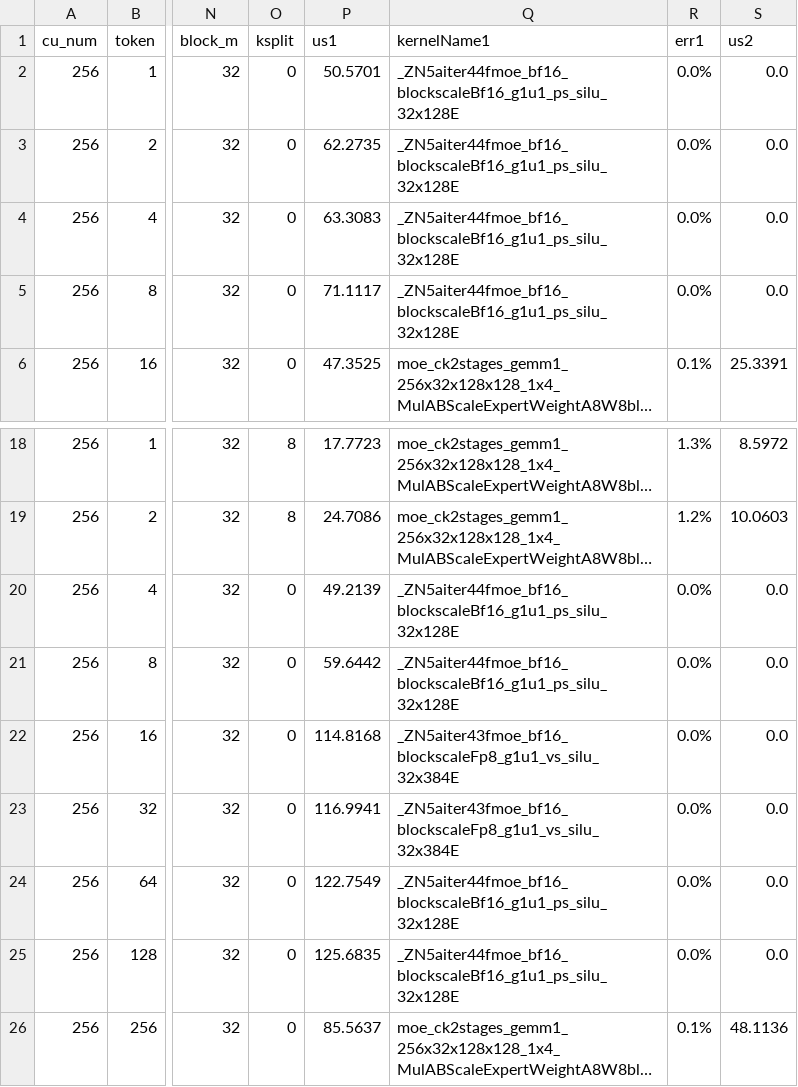
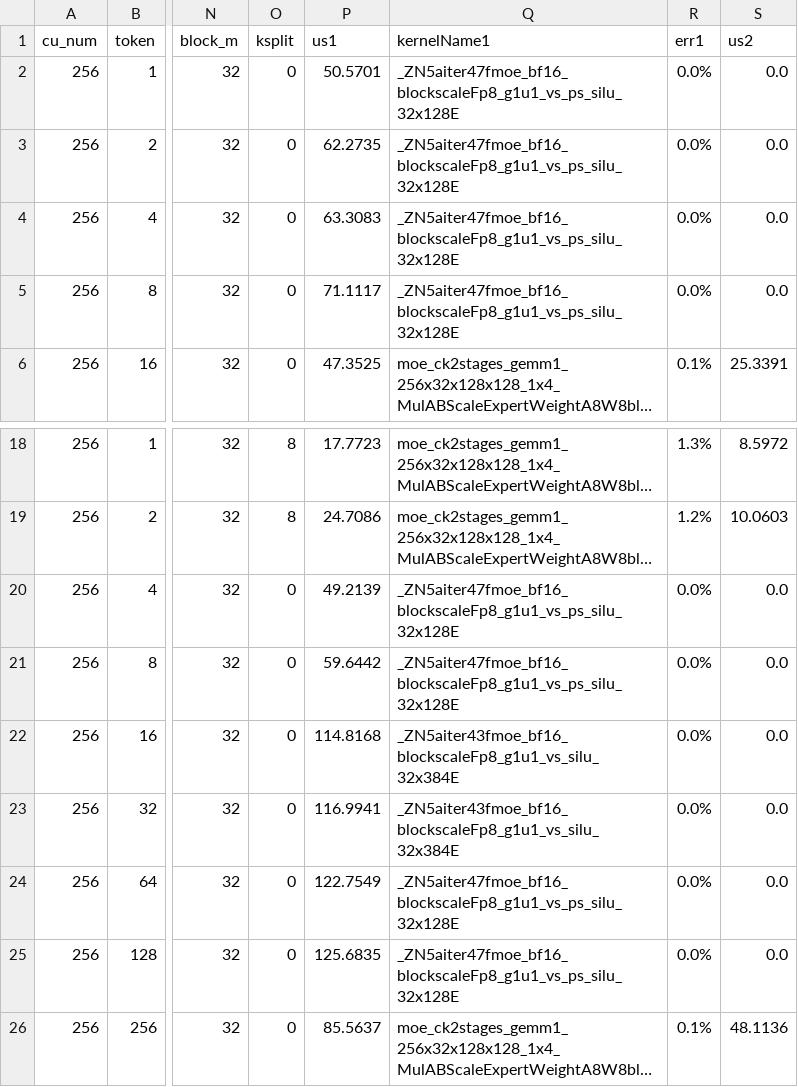
Before and after one commit to lucas-santos-amd/aiter, a CSV file: aiter/configs/model_configs/a8w8_blockscale_tuned_fmoe_qwen3_235b.csv, drawn as a sheet; only a part is shown, gaps mark what is left out; long unchanged cells end in …; the diff names each change by its address in the sheet, - before the commit and + after, or states it on an @@ line.

Commit message:
fix fmoe_bf16_blockscaleFp8_g1u1_vs_ps_silu_32x12 (#2690)

```diff
--- a/aiter/configs/model_configs/a8w8_blockscale_tuned_fmoe_qwen3_235b.csv
+++ b/aiter/configs/model_configs/a8w8_blockscale_tuned_fmoe_qwen3_235b.csv
-Q2:Q5 (kernelName1): _ZN5aiter44fmoe_bf16_blockscaleBf16_g1u1_ps_silu_32x128E
+Q2:Q5 (kernelName1): _ZN5aiter47fmoe_bf16_blockscaleFp8_g1u1_vs_ps_silu_32x128E
-Q20:Q21 (kernelName1): _ZN5aiter44fmoe_bf16_blockscaleBf16_g1u1_ps_silu_32x128E
+Q20:Q21 (kernelName1): _ZN5aiter47fmoe_bf16_blockscaleFp8_g1u1_vs_ps_silu_32x128E
-Q24:Q25 (kernelName1): _ZN5aiter44fmoe_bf16_blockscaleBf16_g1u1_ps_silu_32x128E
+Q24:Q25 (kernelName1): _ZN5aiter47fmoe_bf16_blockscaleFp8_g1u1_vs_ps_silu_32x128E
```
Also changed, not shown: aiter/configs/model_configs/a8w8_blockscale_tuned_fmoe_glm5.csv, aiter/configs/model_configs/a8w8_blockscale_tuned_fmoe_minimax-m2_5.csv.
